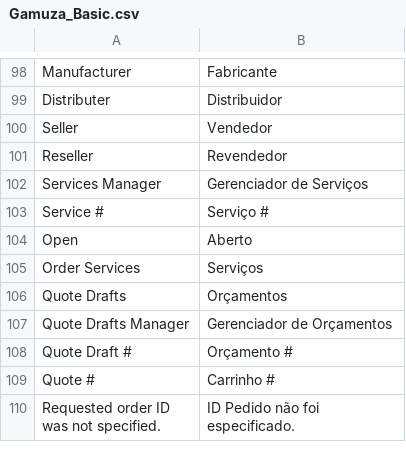
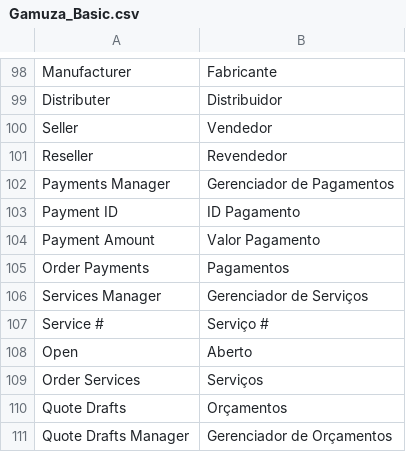
Before and after one commit to gamuzatech/tolucastore-openmage, a CSV file: app/locale/pt_BR/Gamuza_Basic.csv, drawn as a sheet; only a part is shown, gaps mark what is left out; the shorter side is filled out with more unchanged rows; the diff names each change by its address in the sheet, - before the commit and + after, or states it on an @@ line.

Commit message:
Atualizado modulo Gamuza_Basic: adicionado suporte a multiplos pagamentos

```diff
--- a/app/locale/pt_BR/Gamuza_Basic.csv
+++ b/app/locale/pt_BR/Gamuza_Basic.csv
+row 102: Payments Manager | Gerenciador de Pagamentos
+row 103: Payment ID | ID Pagamento
+row 104: Payment Amount | Valor Pagamento
+row 105: Order Payments | Pagamentos
```
Also changed, not shown: 24 other files.
